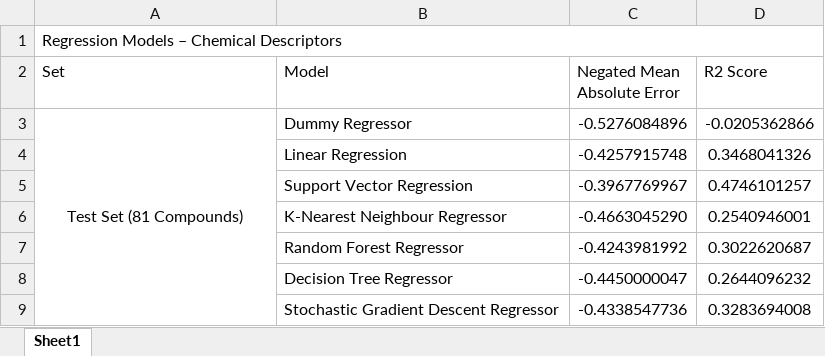
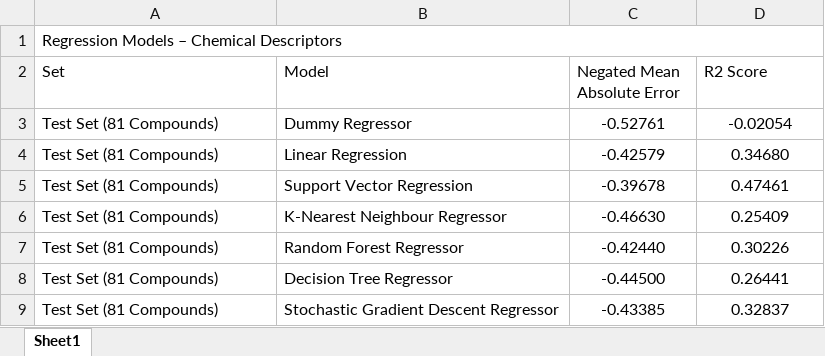
Before and after one commit to GeorgeIniatis/Blood_Brain_Barrier_Drug_Prediction, an Excel workbook: Streamlit_App/data/Metrics/Regression_Models_CD_Testing_Metrics.xlsx, sheet Sheet1, drawn as a sheet; values as stored, in another font and other column widths than the file's, no borders; the diff names each change by its address in the sheet, - before the commit and + after, or states it on an @@ line.

```diff
--- a/Streamlit_App/data/Metrics/Regression_Models_CD_Testing_Metrics.xlsx (sheet Sheet1)
+++ b/Streamlit_App/data/Metrics/Regression_Models_CD_Testing_Metrics.xlsx (sheet Sheet1)
-A3 alignment: center
+A3 alignment: left
-A3:A9 merged
-C3 (Negated Mean Absolute Error): -0.5276084896
+C3 (Negated Mean Absolute Error): -0.52761
-D3 (R2 Score): -0.0205362866
+D3 (R2 Score): -0.02054
-A4:A9 (Set): (empty)
+A4:A9 (Set): Test Set (81 Compounds)
-C4 (Negated Mean Absolute Error): -0.4257915748
+C4 (Negated Mean Absolute Error): -0.42579
-D4 (R2 Score): 0.3468041326
+D4 (R2 Score): 0.34680
-C5 (Negated Mean Absolute Error): -0.3967769967
+C5 (Negated Mean Absolute Error): -0.39678
-D5 (R2 Score): 0.4746101257
+D5 (R2 Score): 0.47461
-C6 (Negated Mean Absolute Error): -0.4663045290
+C6 (Negated Mean Absolute Error): -0.46630
-D6 (R2 Score): 0.2540946001
+D6 (R2 Score): 0.25409
-C7 (Negated Mean Absolute Error): -0.4243981992
+C7 (Negated Mean Absolute Error): -0.42440
-D7 (R2 Score): 0.3022620687
+D7 (R2 Score): 0.30226
-C8 (Negated Mean Absolute Error): -0.4450000047
+C8 (Negated Mean Absolute Error): -0.44500
-D8 (R2 Score): 0.2644096232
+D8 (R2 Score): 0.26441
-C9 (Negated Mean Absolute Error): -0.4338547736
+C9 (Negated Mean Absolute Error): -0.43385
-D9 (R2 Score): 0.3283694008
+D9 (R2 Score): 0.32837
```
Also changed, not shown: Streamlit_App/data/Metrics/Classification_Models_CD_SE_I_Testing_Metrics.xlsx, Streamlit_App/data/Metrics/Classification_Models_CD_SE_I_Training_Metrics.xlsx, 50 other files.
